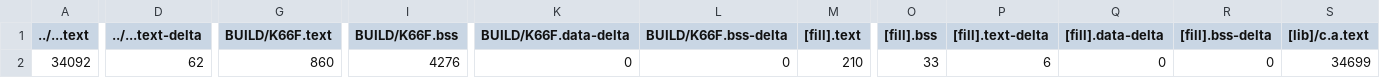
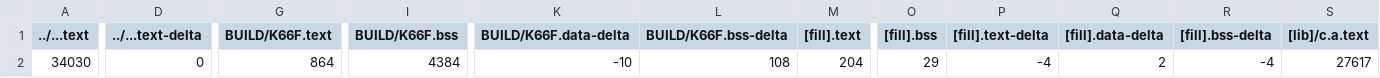
Before and after one commit to jack34672/ee2405, a CSV file: hw2/hw2/BUILD/K66F/GCC_ARM/hw2_map.csv, drawn as a sheet; only a part is shown, gaps mark what is left out; the diff covers the shown part only; the diff names each change by its address in the sheet, - before the commit and + after, or states it on an @@ line.

```diff
--- a/hw2/hw2/BUILD/K66F/GCC_ARM/hw2_map.csv
+++ b/hw2/hw2/BUILD/K66F/GCC_ARM/hw2_map.csv
-A2 (../...text): 34092
+A2 (../...text): 34030
-D2 (../...text-delta): 62
+D2 (../...text-delta): 0
-G2 (BUILD/K66F.text): 860
+G2 (BUILD/K66F.text): 864
-I2 (BUILD/K66F.bss): 4276
+I2 (BUILD/K66F.bss): 4384
-K2 (BUILD/K66F.data-delta): 0
+K2 (BUILD/K66F.data-delta): -10
-L2 (BUILD/K66F.bss-delta): 0
+L2 (BUILD/K66F.bss-delta): 108
-M2 ([fill].text): 210
+M2 ([fill].text): 204
-O2 ([fill].bss): 33
+O2 ([fill].bss): 29
-P2 ([fill].text-delta): 6
+P2 ([fill].text-delta): -4
-Q2 ([fill].data-delta): 0
+Q2 ([fill].data-delta): 2
-R2 ([fill].bss-delta): 0
+R2 ([fill].bss-delta): -4
-S2 ([lib]/c.a.text): 34699
+S2 ([lib]/c.a.text): 27617
```
Also changed, not shown: 3 edited cells elsewhere in this file, 8 other files.
